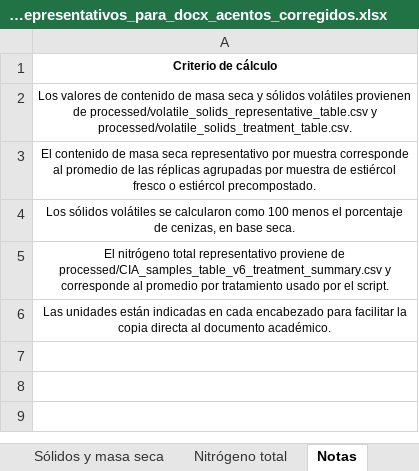
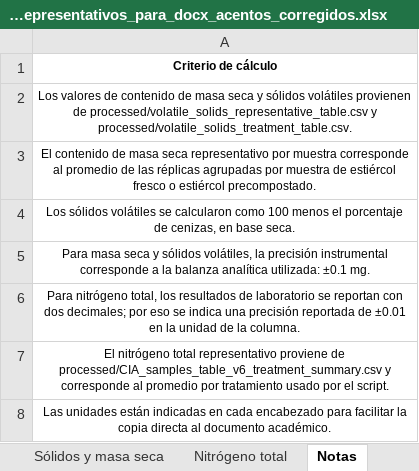
Before and after one commit to Mateo0098/LCA_IPCC_MANURE_TURRIALBA_UCR, an Excel workbook: excel_tables/tablas_valores_representativos_para_docx_acentos_corregidos.xlsx, sheet Notas, drawn as a sheet; values as stored, in another font and other column widths than the file's, no borders; the diff names each change by its address in the sheet, - before the commit and + after, or states it on an @@ line.

```diff
--- a/excel_tables/tablas_valores_representativos_para_docx_acentos_corregidos.xlsx (sheet Notas)
+++ b/excel_tables/tablas_valores_representativos_para_docx_acentos_corregidos.xlsx (sheet Notas)
+row 5: Para masa seca y sólidos volátiles, la precisión instrumental corresponde a la balanza analítica utilizada: ±0.1 mg.
+row 6: Para nitrógeno total, los resultados de laboratorio se reportan con dos decimales; por eso se indica una precisión reportada de ±0.01 en la unidad de la columna.
```
Also changed, not shown: sheet Tablas para docx, sheet Nitrógeno total, sheet Sólidos y masa seca, 5 other files.
